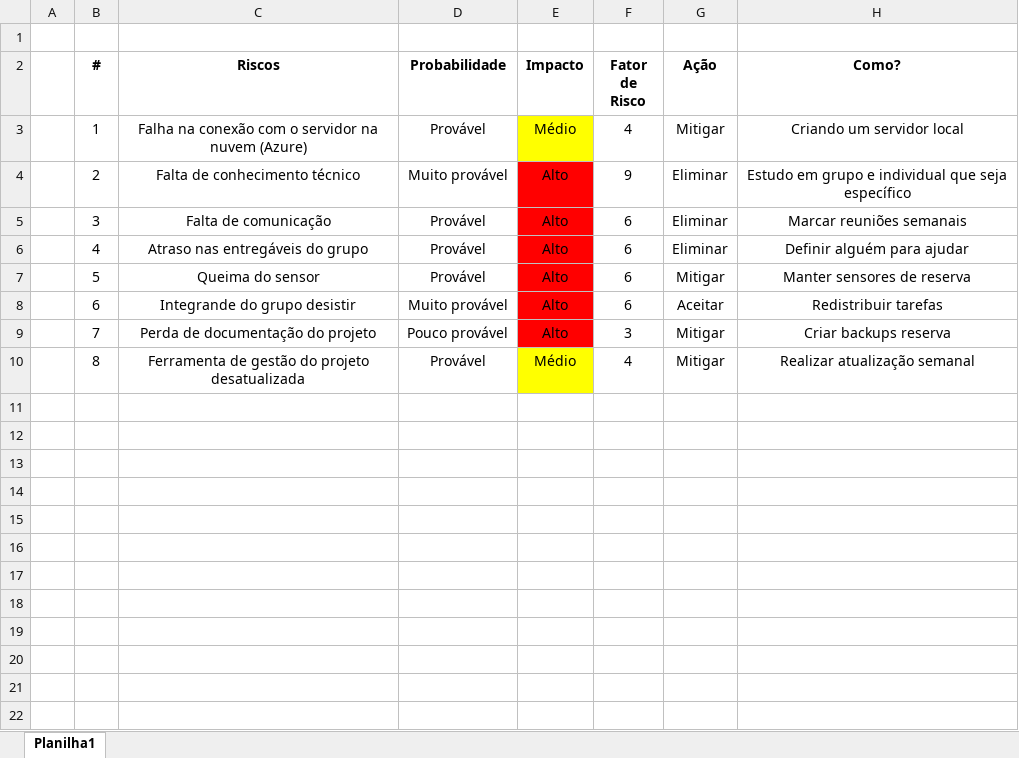
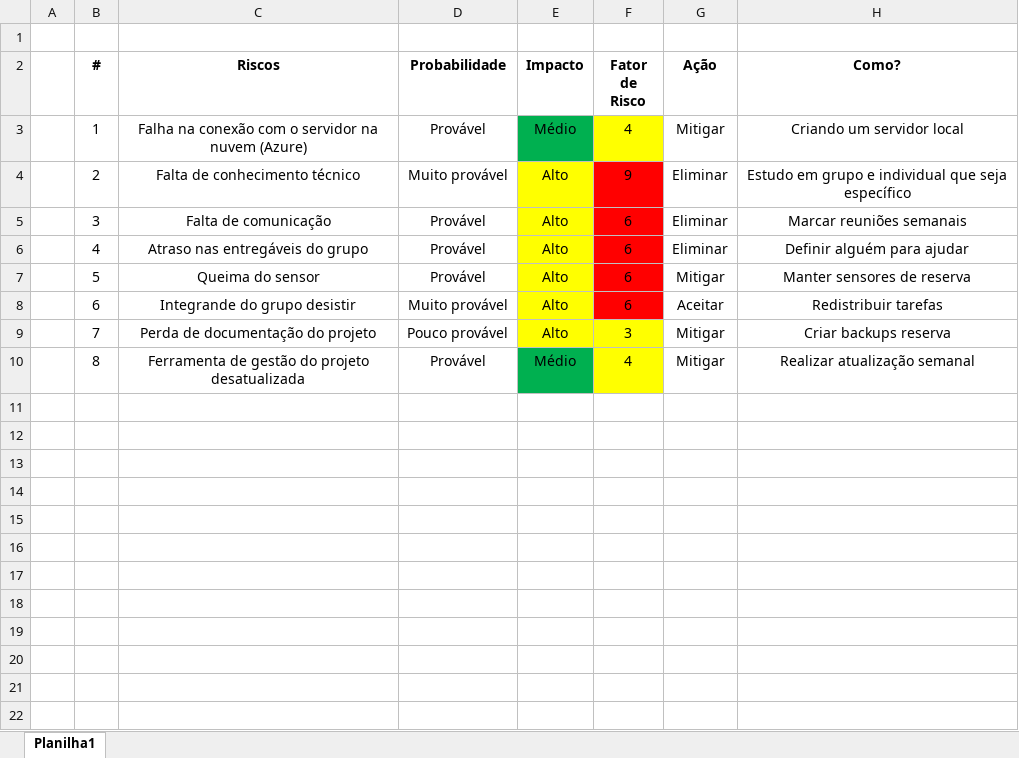
Before and after one commit to BandTec/control-block, an Excel workbook: Documentação/Riscos.xlsx, sheet Planilha1, drawn as a sheet; only a part is shown; values as stored, in another font and other column widths than the file's, no borders; the diff names each change by its address in the sheet, - before the commit and + after, or states it on an @@ line.

```diff
--- a/Documentação/Riscos.xlsx (sheet Planilha1)
+++ b/Documentação/Riscos.xlsx (sheet Planilha1)
-E3 fill: #FFFF00
+E3 fill: #00B050
-F3 fill: none
+F3 fill: #FFFF00
-E4:E9 fill: #FF0000
+E4:E9 fill: #FFFF00
-F4:F8 fill: none
+F4:F8 fill: #FF0000
-F9:F10 fill: none
+F9:F10 fill: #FFFF00
-E10 fill: #FFFF00
+E10 fill: #00B050
```
Also changed, not shown: 2 other files.
